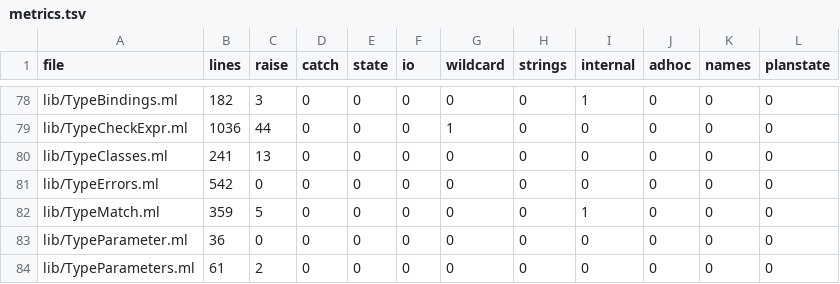
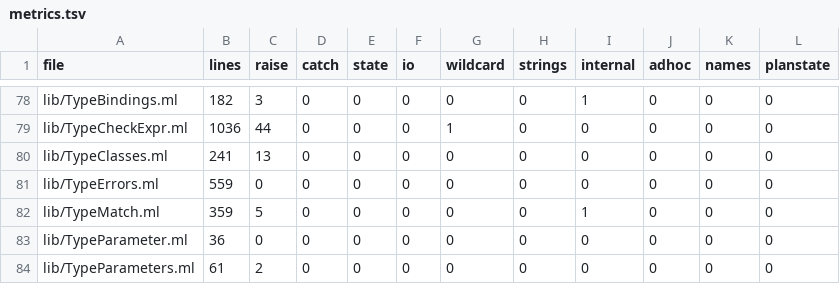
Before and after one commit to seiei-sogen/zustral, a TSV file: tools/refactoring/expected/metrics.tsv, drawn as a sheet; only a part is shown, gaps mark what is left out; the diff covers the shown part only.

```diff
--- a/tools/refactoring/expected/metrics.tsv
+++ b/tools/refactoring/expected/metrics.tsv
@@ -80,3 +80,3 @@ lib/TypeCheckExpr.ml	1036	44	0	0	0	1	0	0	0	0	0
 lib/TypeClasses.ml	241	13	0	0	0	0	0	0	0	0	0
-lib/TypeErrors.ml	542	0	0	0	0	0	0	0	0	0	0
+lib/TypeErrors.ml	559	0	0	0	0	0	0	0	0	0	0
 lib/TypeMatch.ml	359	5	0	0	0	0	0	1	0	0	0
```
Also changed, not shown: 9 edited cells elsewhere in this file, 21 other files.
